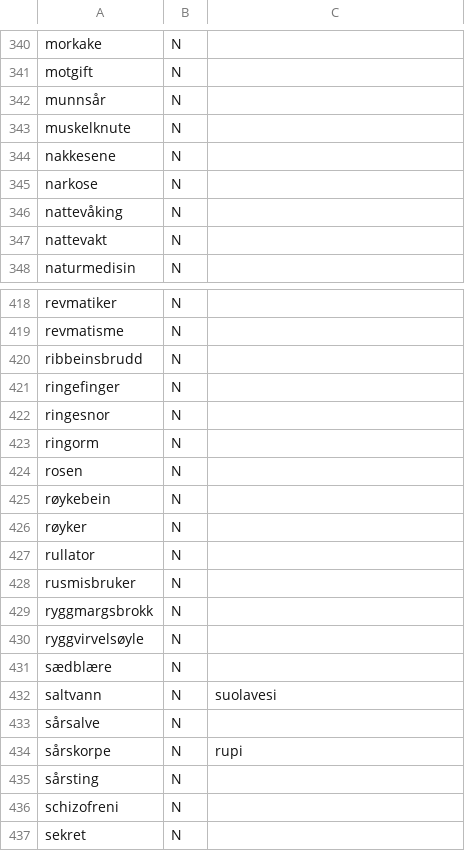
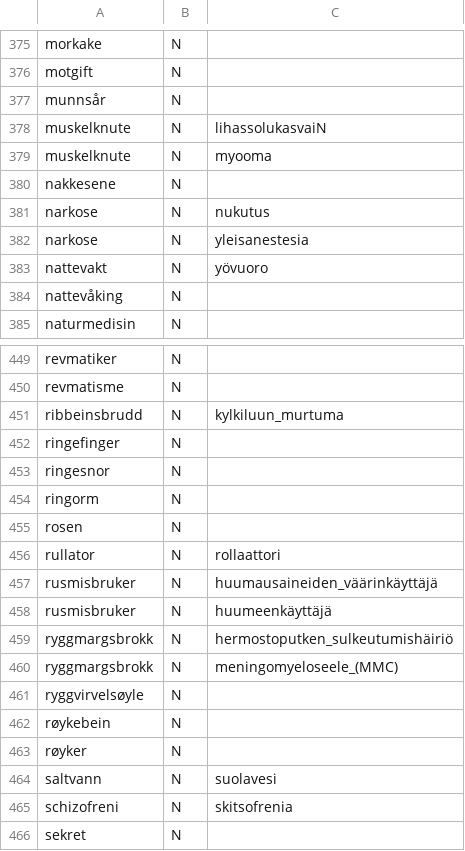
Before and after one commit to giellalt/term-sme-x-nursing, a CSV file: materiale/norsk/kommunal/norsk_missing_n.csv, drawn as a sheet; only a part is shown, gaps mark what is left out; the diff covers the shown part only.

Commit message:
oppdatert med ord frå nobfin

```diff
--- a/materiale/norsk/kommunal/norsk_missing_n.csv
+++ b/materiale/norsk/kommunal/norsk_missing_n.csv
@@ -342,7 +377,9 @@ motgift	N
 munnsår	N	
-muskelknute	N	
+muskelknute	N	lihassolukasvaiN
+muskelknute	N	myooma
 nakkesene	N	
-narkose	N	
+narkose	N	nukutus
+narkose	N	yleisanestesia
+nattevakt	N	yövuoro
 nattevåking	N	
-nattevakt	N	
 naturmedisin	N	
@@ -419,3 +450,3 @@ revmatiker	N
 revmatisme	N	
-ribbeinsbrudd	N	
+ribbeinsbrudd	N	kylkiluun_murtuma
 ringefinger	N	
@@ -424,14 +455,12 @@ ringorm	N
 rosen	N	
+rullator	N	rollaattori
+rusmisbruker	N	huumausaineiden_väärinkäyttäjä
+rusmisbruker	N	huumeenkäyttäjä
+ryggmargsbrokk	N	hermostoputken_sulkeutumishäiriö
+ryggmargsbrokk	N	meningomyeloseele_(MMC)
+ryggvirvelsøyle	N	
 røykebein	N	
 røyker	N	
-rullator	N	
-rusmisbruker	N	
-ryggmargsbrokk	N	
-ryggvirvelsøyle	N	
-sædblære	N	
 saltvann	N	suolavesi
-sårsalve	N	
-sårskorpe	N	rupi
-sårsting	N	
-schizofreni	N	
+schizofreni	N	skitsofrenia
 sekret	N	
```
Also changed, not shown: 45 added rows, 5 removed rows, 20 moved rows and 20 edited cells elsewhere in this file.
